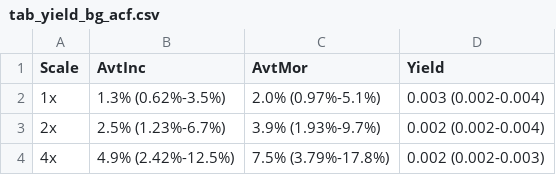
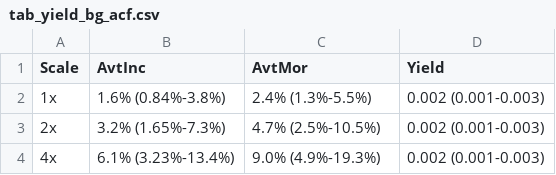
Before and after one commit to TimeWz667/IndTB_ACF, a CSV file: docs/tab_yield_bg_acf.csv, drawn as a sheet.

```diff
--- a/docs/tab_yield_bg_acf.csv
+++ b/docs/tab_yield_bg_acf.csv
@@ -1,4 +1,4 @@
 Scale,AvtInc,AvtMor,Yield
-1x,1.3% (0.62%-3.5%),2.0% (0.97%-5.1%),0.003 (0.002-0.004)
-2x,2.5% (1.23%-6.7%),3.9% (1.93%-9.7%),0.002 (0.002-0.004)
-4x,4.9% (2.42%-12.5%),7.5% (3.79%-17.8%),0.002 (0.002-0.003)
+1x,1.6% (0.84%-3.8%),2.4% (1.3%-5.5%),0.002 (0.001-0.003)
+2x,3.2% (1.65%-7.3%),4.7% (2.5%-10.5%),0.002 (0.001-0.003)
+4x,6.1% (3.23%-13.4%),9.0% (4.9%-19.3%),0.002 (0.001-0.003)
```
Also changed, not shown: 11 other files.
